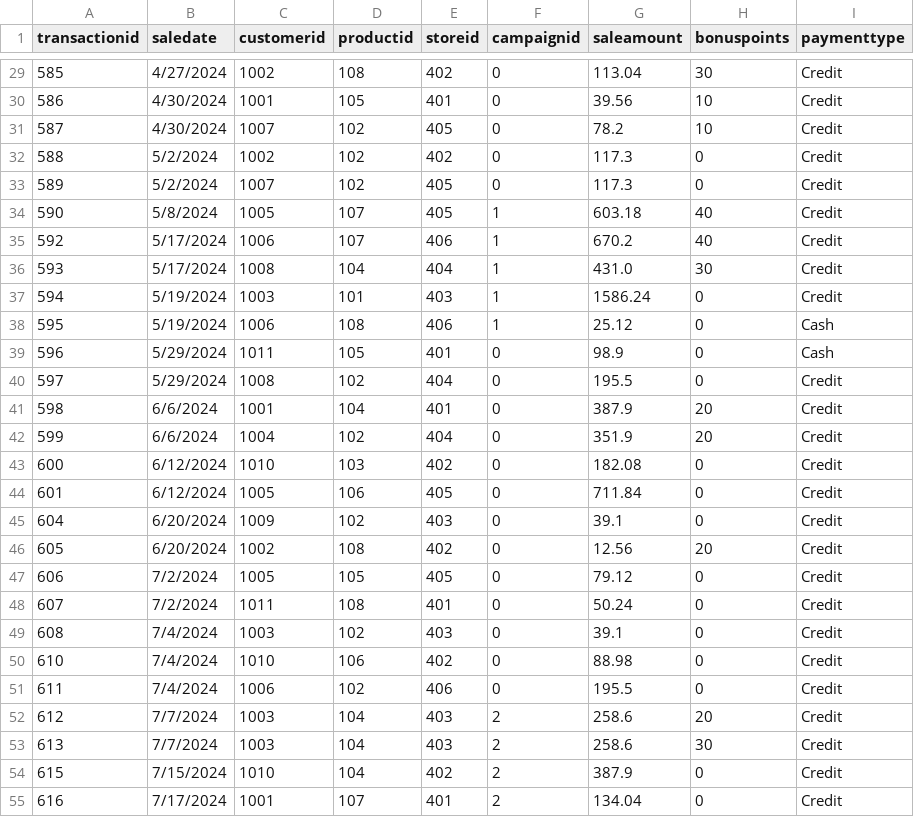
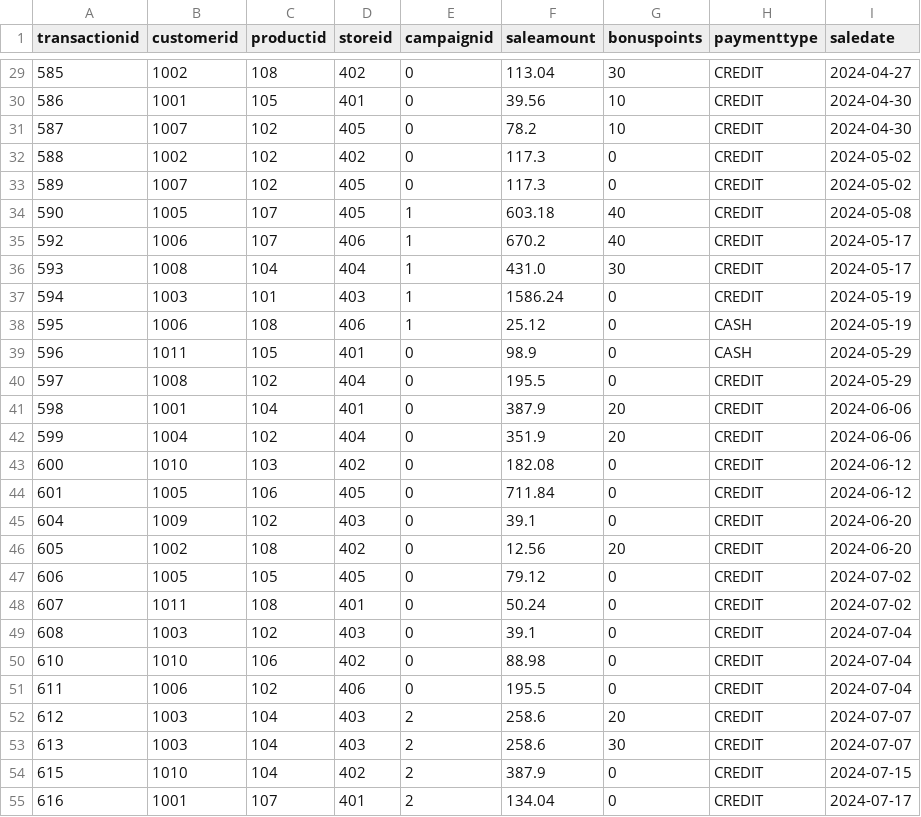
Before and after one commit to JustinHall15/smart-store-justin, a CSV file: data/prepared/sales_data_prepared.csv, drawn as a sheet; only a part is shown, gaps mark what is left out; removed rows and columns are numbered as before the commit, all else as after; the diff covers the shown part only; the diff names each change by its address in the sheet, - before the commit and + after, or states it on an @@ line.

```diff
--- a/data/prepared/sales_data_prepared.csv
+++ b/data/prepared/sales_data_prepared.csv
-column B (saledate), rows 29-55: 4/27/2024 | 4/30/2024 | 4/30/2024 | 5/2/2024 | 5/2/2024 | 5/8/2024 | 5/17/2024 | 5/17/2024 | 5/19/2024 | 5/19/2024 | 5/29/2024 | 5/29/2024 | 6/6/2024 | 6/6/2024 | 6/12/2024 | 6/12/2024 | 6/20/2024 | 6/20/2024 | 7/2/2024 | 7/2/2024 | 7/4/2024 | 7/4/2024 | 7/4/2024 | 7/7/2024 | 7/7/2024 | 7/15/2024 | 7/17/2024
+column I (saledate), rows 29-55: 2024-04-27 | 2024-04-30 | 2024-04-30 | 2024-05-02 | 2024-05-02 | 2024-05-08 | 2024-05-17 | 2024-05-17 | 2024-05-19 | 2024-05-19 | 2024-05-29 | 2024-05-29 | 2024-06-06 | 2024-06-06 | 2024-06-12 | 2024-06-12 | 2024-06-20 | 2024-06-20 | 2024-07-02 | 2024-07-02 | 2024-07-04 | 2024-07-04 | 2024-07-04 | 2024-07-07 | 2024-07-07 | 2024-07-15 | 2024-07-17
-H29:H37 (paymenttype): Credit
+H29:H37 (paymenttype): CREDIT
-H38:H39 (paymenttype): Cash
+H38:H39 (paymenttype): CASH
-H40:H55 (paymenttype): Credit
+H40:H55 (paymenttype): CREDIT
```
Also changed, not shown: 50 edited cells elsewhere in this file, data/prepared/customers_data_prepared.csv, data/prepared/products_data_prepared.csv, 4 other files.
